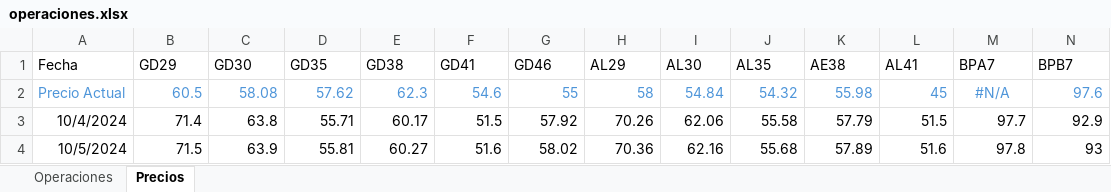
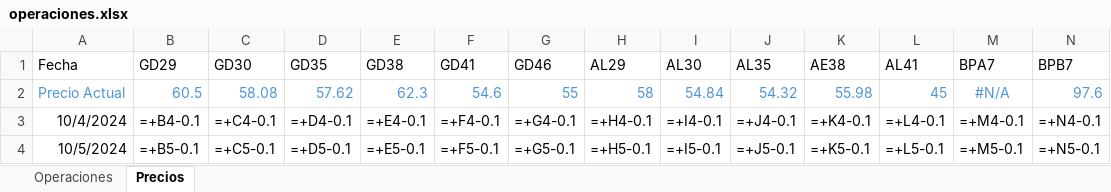
Before and after one commit to santyago-pixel/analisis-de-portafolio, an Excel workbook: operaciones.xlsx, sheet Precios, drawn as a sheet; only a part is shown; values as stored, in another font and other column widths than the file's, no borders; formulas without a stored value are shown as written; the diff covers the shown part only; the diff names each change by its address in the sheet, - before the commit and + after, or states it on an @@ line.

```diff
--- a/operaciones.xlsx (sheet Precios)
+++ b/operaciones.xlsx (sheet Precios)
-B3 (GD29): 71.4
+B3 (GD29): =+B4-0.1
-C3 (GD30): 63.8
+C3 (GD30): =+C4-0.1
-D3 (GD35): 55.71
+D3 (GD35): =+D4-0.1
-E3 (GD38): 60.17
+E3 (GD38): =+E4-0.1
-F3 (GD41): 51.5
+F3 (GD41): =+F4-0.1
-G3 (GD46): 57.92
+G3 (GD46): =+G4-0.1
-H3 (AL29): 70.26
+H3 (AL29): =+H4-0.1
-I3 (AL30): 62.06
+I3 (AL30): =+I4-0.1
-J3 (AL35): 55.58
+J3 (AL35): =+J4-0.1
-K3 (AE38): 57.79
+K3 (AE38): =+K4-0.1
-L3 (AL41): 51.5
+L3 (AL41): =+L4-0.1
-M3 (BPA7): 97.7
+M3 (BPA7): =+M4-0.1
-N3 (BPB7): 92.9
+N3 (BPB7): =+N4-0.1
-B4 (GD29): 71.5
+B4 (GD29): =+B5-0.1
-C4 (GD30): 63.9
+C4 (GD30): =+C5-0.1
-D4 (GD35): 55.81
+D4 (GD35): =+D5-0.1
-E4 (GD38): 60.27
+E4 (GD38): =+E5-0.1
-F4 (GD41): 51.6
+F4 (GD41): =+F5-0.1
-G4 (GD46): 58.02
+G4 (GD46): =+G5-0.1
-H4 (AL29): 70.36
+H4 (AL29): =+H5-0.1
-I4 (AL30): 62.16
+I4 (AL30): =+I5-0.1
-J4 (AL35): 55.68
+J4 (AL35): =+J5-0.1
-K4 (AE38): 57.89
+K4 (AE38): =+K5-0.1
-L4 (AL41): 51.6
+L4 (AL41): =+L5-0.1
-M4 (BPA7): 97.8
+M4 (BPA7): =+M5-0.1
-N4 (BPB7): 93
+N4 (BPB7): =+N5-0.1
```
Also changed, not shown: 498 edited cells elsewhere in this sheet, sheet Operaciones, hidden cells.
